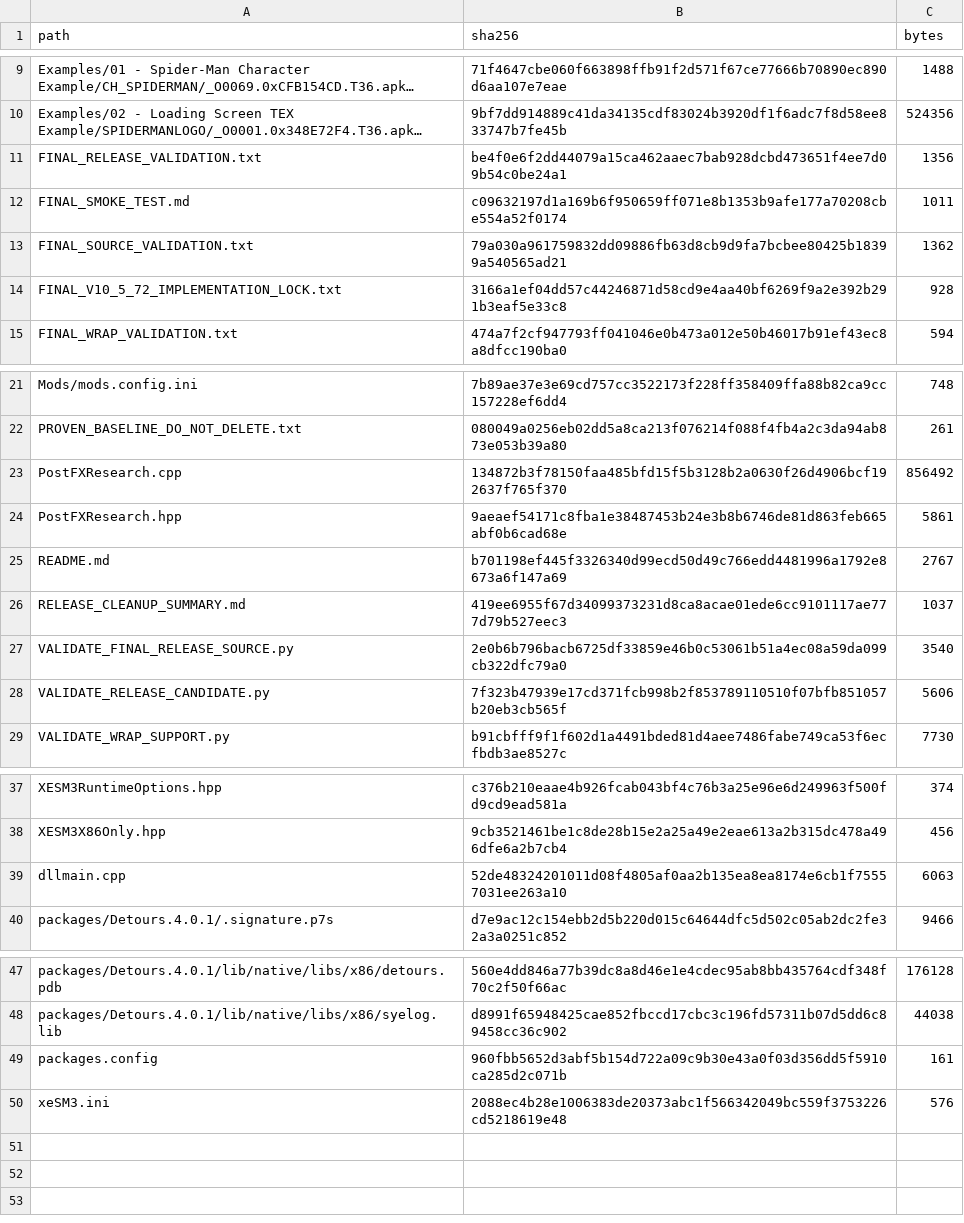
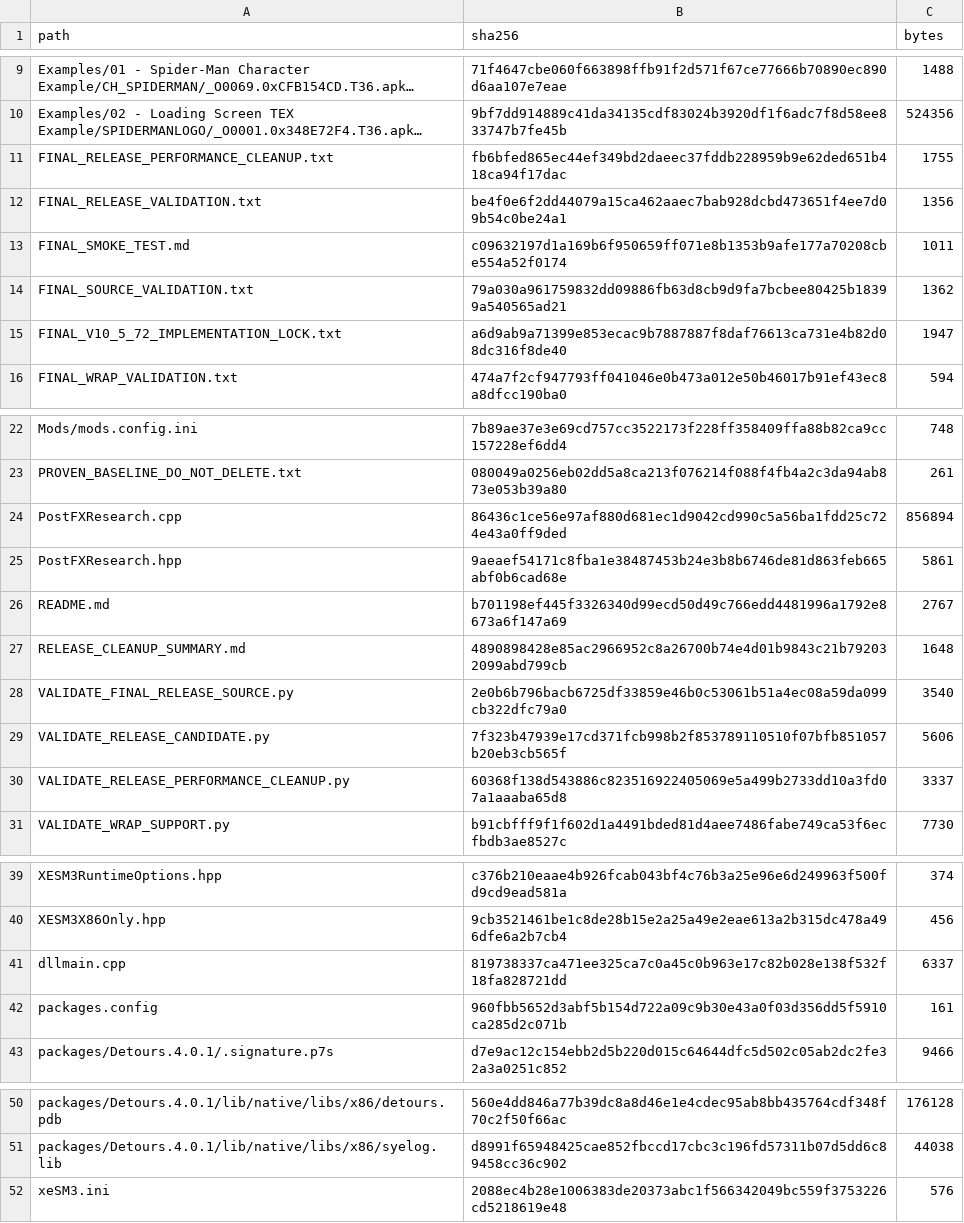
Before and after one commit to TSGAMING264/xeSM3, a CSV file: src/xeSM3/FINAL_SOURCE_MANIFEST_SHA256.csv, drawn as a sheet; only a part is shown, gaps mark what is left out; long unchanged cells end in …; addresses are those after the commit; the diff names each change by its address in the sheet, - before the commit and + after, or states it on an @@ line.

Commit message:
Synchronize v0.1.0 performance cleanup source

```diff
--- a/src/xeSM3/FINAL_SOURCE_MANIFEST_SHA256.csv
+++ b/src/xeSM3/FINAL_SOURCE_MANIFEST_SHA256.csv
+row 11: FINAL_RELEASE_PERFORMANCE_CLEANUP.txt | fb6bfed865ec44ef349bd2daeec37fddb228959b9e62ded651b418ca94f17dac | 1755
-B15 (sha256): 3166a1ef04dd57c44246871d58cd9e4aa40bf6269f9a2e392b291b3eaf5e33c8
+B15 (sha256): a6d9ab9a71399e853ecac9b7887887f8daf76613ca731e4b82d08dc316f8de40
-C15 (bytes): 928
+C15 (bytes): 1947
-B24 (sha256): 134872b3f78150faa485bfd15f5b3128b2a0630f26d4906bcf192637f765f370
+B24 (sha256): 86436c1ce56e97af880d681ec1d9042cd990c5a56ba1fdd25c724e43a0ff9ded
-C24 (bytes): 856492
+C24 (bytes): 856894
-B27 (sha256): 419ee6955f67d34099373231d8ca8acae01ede6cc9101117ae777d79b527eec3
+B27 (sha256): 4890898428e85ac2966952c8a26700b74e4d01b9843c21b792032099abd799cb
-C27 (bytes): 1037
+C27 (bytes): 1648
+row 30: VALIDATE_RELEASE_PERFORMANCE_CLEANUP.py | 60368f138d543886c823516922405069e5a499b2733dd10a3fd07a1aaaba65d8 | 3337
-B41 (sha256): 52de48324201011d08f4805af0aa2b135ea8ea8174e6cb1f75557031ee263a10
+B41 (sha256): 819738337ca471ee325ca7c0a45c0b963e17c82b028e138f532f18fa828721dd
-C41 (bytes): 6063
+C41 (bytes): 6337
@@ row 49 moved to row 42: packages.config @@
```
Also changed, not shown: 14 other files.
